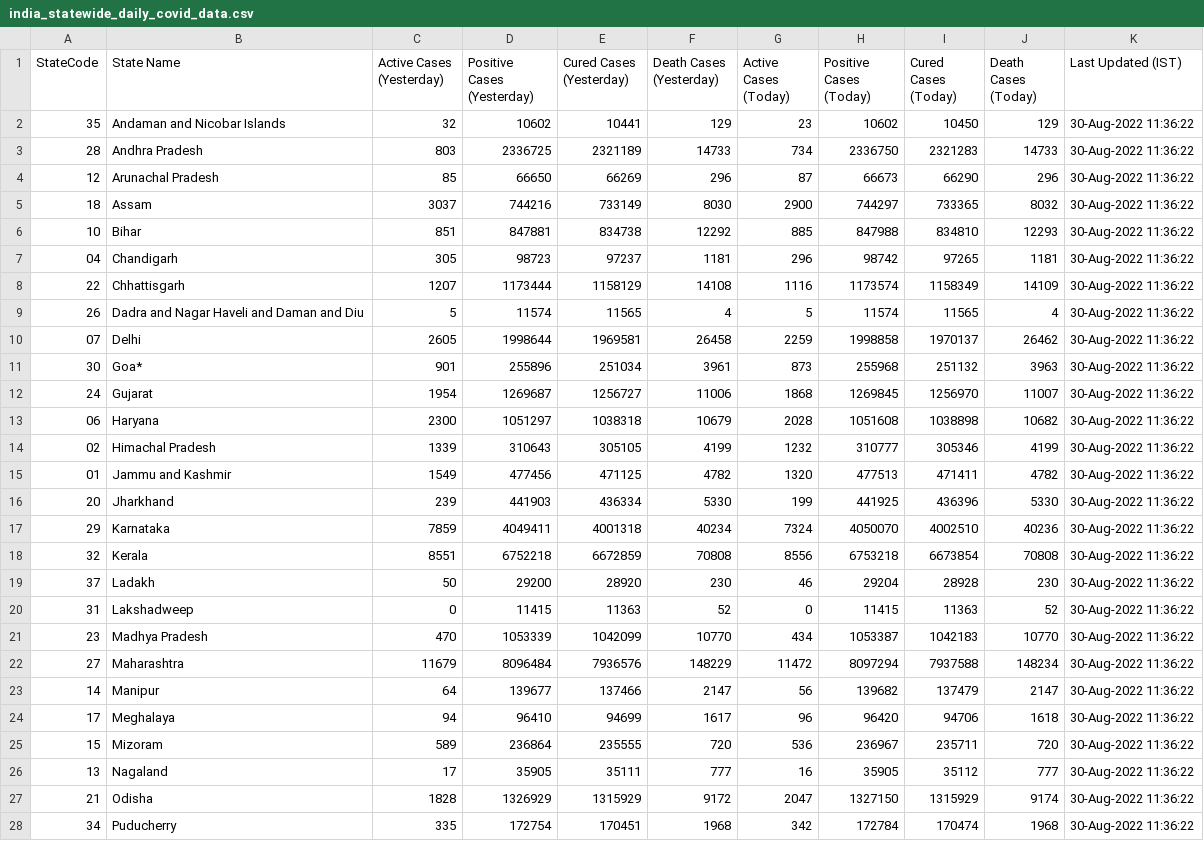
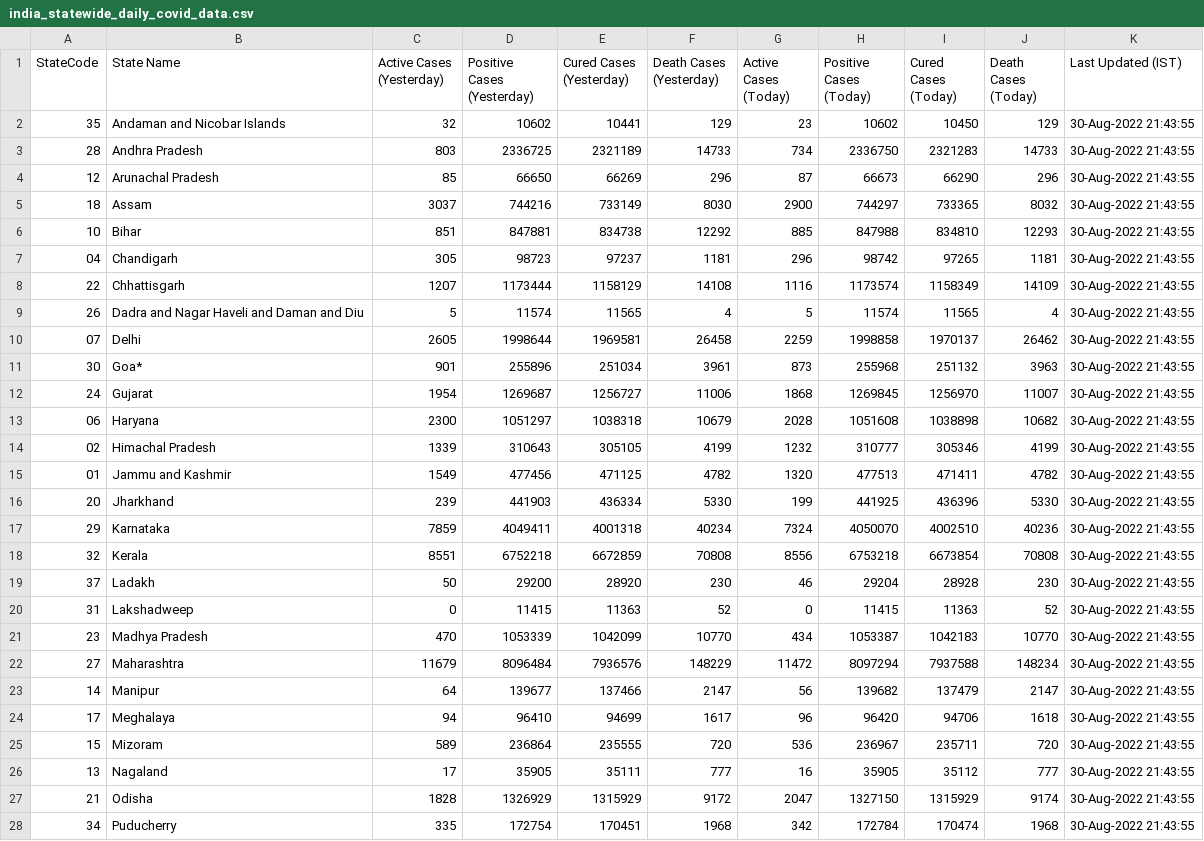
Before and after one commit to quantumudit/Daily-COVID19-India-Statewide-Analysis, a CSV file: 02_DATA/india_statewide_daily_covid_data.csv, drawn as a sheet; only a part is shown; the diff covers the shown part only.

```diff
--- a/02_DATA/india_statewide_daily_covid_data.csv
+++ b/02_DATA/india_statewide_daily_covid_data.csv
@@ -1,28 +1,28 @@
 StateCode,State Name,Active Cases (Yesterday),Positive Cases (Yesterday),Cured Cases (Yesterday),Death Cases (Yesterday),Active Cases (Today),Positive Cases (Today),Cured Cases (Today),Death Cases (Today),Last Updated (IST)
-35,Andaman and Nicobar Islands,32,10602,10441,129,23,10602,10450,129,30-Aug-2022 11:36:22
-28,Andhra Pradesh,803,2336725,2321189,14733,734,2336750,2321283,14733,30-Aug-2022 11:36:22
-12,Arunachal Pradesh,85,66650,66269,296,87,66673,66290,296,30-Aug-2022 11:36:22
-18,Assam,3037,744216,733149,8030,2900,744297,733365,8032,30-Aug-2022 11:36:22
-10,Bihar,851,847881,834738,12292,885,847988,834810,12293,30-Aug-2022 11:36:22
-04,Chandigarh,305,98723,97237,1181,296,98742,97265,1181,30-Aug-2022 11:36:22
-22,Chhattisgarh,1207,1173444,1158129,14108,1116,1173574,1158349,14109,30-Aug-2022 11:36:22
-26,Dadra and Nagar Haveli and Daman and Diu,5,11574,11565,4,5,11574,11565,4,30-Aug-2022 11:36:22
-07,Delhi,2605,1998644,1969581,26458,2259,1998858,1970137,26462,30-Aug-2022 11:36:22
-30,Goa*,901,255896,251034,3961,873,255968,251132,3963,30-Aug-2022 11:36:22
-24,Gujarat,1954,1269687,1256727,11006,1868,1269845,1256970,11007,30-Aug-2022 11:36:22
-06,Haryana,2300,1051297,1038318,10679,2028,1051608,1038898,10682,30-Aug-2022 11:36:22
-02,Himachal Pradesh,1339,310643,305105,4199,1232,310777,305346,4199,30-Aug-2022 11:36:22
-01,Jammu and Kashmir,1549,477456,471125,4782,1320,477513,471411,4782,30-Aug-2022 11:36:22
-20,Jharkhand,239,441903,436334,5330,199,441925,436396,5330,30-Aug-2022 11:36:22
-29,Karnataka,7859,4049411,4001318,40234,7324,4050070,4002510,40236,30-Aug-2022 11:36:22
-32,Kerala,8551,6752218,6672859,70808,8556,6753218,6673854,70808,30-Aug-2022 11:36:22
-37,Ladakh,50,29200,28920,230,46,29204,28928,230,30-Aug-2022 11:36:22
-31,Lakshadweep,0,11415,11363,52,0,11415,11363,52,30-Aug-2022 11:36:22
-23,Madhya Pradesh,470,1053339,1042099,10770,434,1053387,1042183,10770,30-Aug-2022 11:36:22
-27,Maharashtra,11679,8096484,7936576,148229,11472,8097294,7937588,148234,30-Aug-2022 11:36:22
-14,Manipur,64,139677,137466,2147,56,139682,137479,2147,30-Aug-2022 11:36:22
-17,Meghalaya,94,96410,94699,1617,96,96420,94706,1618,30-Aug-2022 11:36:22
-15,Mizoram,589,236864,235555,720,536,236967,235711,720,30-Aug-2022 11:36:22
-13,Nagaland,17,35905,35111,777,16,35905,35112,777,30-Aug-2022 11:36:22
-21,Odisha,1828,1326929,1315929,9172,2047,1327150,1315929,9174,30-Aug-2022 11:36:22
-34,Puducherry,335,172754,170451,1968,342,172784,170474,1968,30-Aug-2022 11:36:22
+35,Andaman and Nicobar Islands,32,10602,10441,129,23,10602,10450,129,30-Aug-2022 21:43:55
+28,Andhra Pradesh,803,2336725,2321189,14733,734,2336750,2321283,14733,30-Aug-2022 21:43:55
+12,Arunachal Pradesh,85,66650,66269,296,87,66673,66290,296,30-Aug-2022 21:43:55
+18,Assam,3037,744216,733149,8030,2900,744297,733365,8032,30-Aug-2022 21:43:55
+10,Bihar,851,847881,834738,12292,885,847988,834810,12293,30-Aug-2022 21:43:55
+04,Chandigarh,305,98723,97237,1181,296,98742,97265,1181,30-Aug-2022 21:43:55
+22,Chhattisgarh,1207,1173444,1158129,14108,1116,1173574,1158349,14109,30-Aug-2022 21:43:55
+26,Dadra and Nagar Haveli and Daman and Diu,5,11574,11565,4,5,11574,11565,4,30-Aug-2022 21:43:55
+07,Delhi,2605,1998644,1969581,26458,2259,1998858,1970137,26462,30-Aug-2022 21:43:55
+30,Goa*,901,255896,251034,3961,873,255968,251132,3963,30-Aug-2022 21:43:55
+24,Gujarat,1954,1269687,1256727,11006,1868,1269845,1256970,11007,30-Aug-2022 21:43:55
+06,Haryana,2300,1051297,1038318,10679,2028,1051608,1038898,10682,30-Aug-2022 21:43:55
+02,Himachal Pradesh,1339,310643,305105,4199,1232,310777,305346,4199,30-Aug-2022 21:43:55
+01,Jammu and Kashmir,1549,477456,471125,4782,1320,477513,471411,4782,30-Aug-2022 21:43:55
+20,Jharkhand,239,441903,436334,5330,199,441925,436396,5330,30-Aug-2022 21:43:55
+29,Karnataka,7859,4049411,4001318,40234,7324,4050070,4002510,40236,30-Aug-2022 21:43:55
+32,Kerala,8551,6752218,6672859,70808,8556,6753218,6673854,70808,30-Aug-2022 21:43:55
+37,Ladakh,50,29200,28920,230,46,29204,28928,230,30-Aug-2022 21:43:55
+31,Lakshadweep,0,11415,11363,52,0,11415,11363,52,30-Aug-2022 21:43:55
+23,Madhya Pradesh,470,1053339,1042099,10770,434,1053387,1042183,10770,30-Aug-2022 21:43:55
+27,Maharashtra,11679,8096484,7936576,148229,11472,8097294,7937588,148234,30-Aug-2022 21:43:55
+14,Manipur,64,139677,137466,2147,56,139682,137479,2147,30-Aug-2022 21:43:55
+17,Meghalaya,94,96410,94699,1617,96,96420,94706,1618,30-Aug-2022 21:43:55
+15,Mizoram,589,236864,235555,720,536,236967,235711,720,30-Aug-2022 21:43:55
+13,Nagaland,17,35905,35111,777,16,35905,35112,777,30-Aug-2022 21:43:55
+21,Odisha,1828,1326929,1315929,9172,2047,1327150,1315929,9174,30-Aug-2022 21:43:55
+34,Puducherry,335,172754,170451,1968,342,172784,170474,1968,30-Aug-2022 21:43:55
```
Also changed, not shown: 9 edited cells elsewhere in this file.
